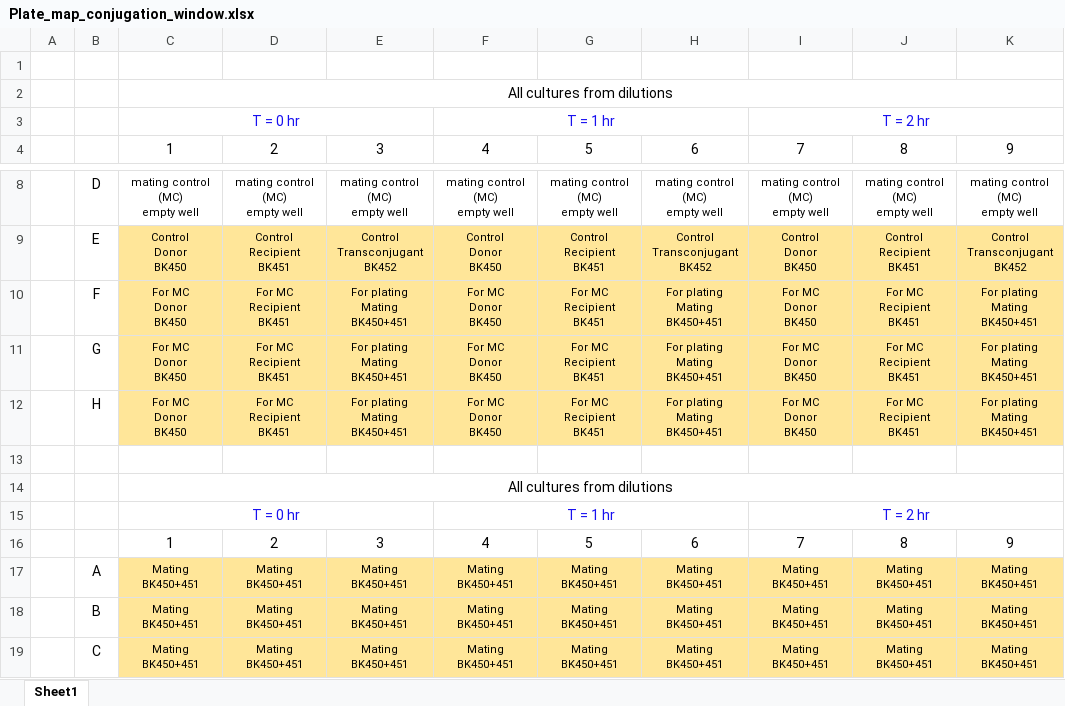
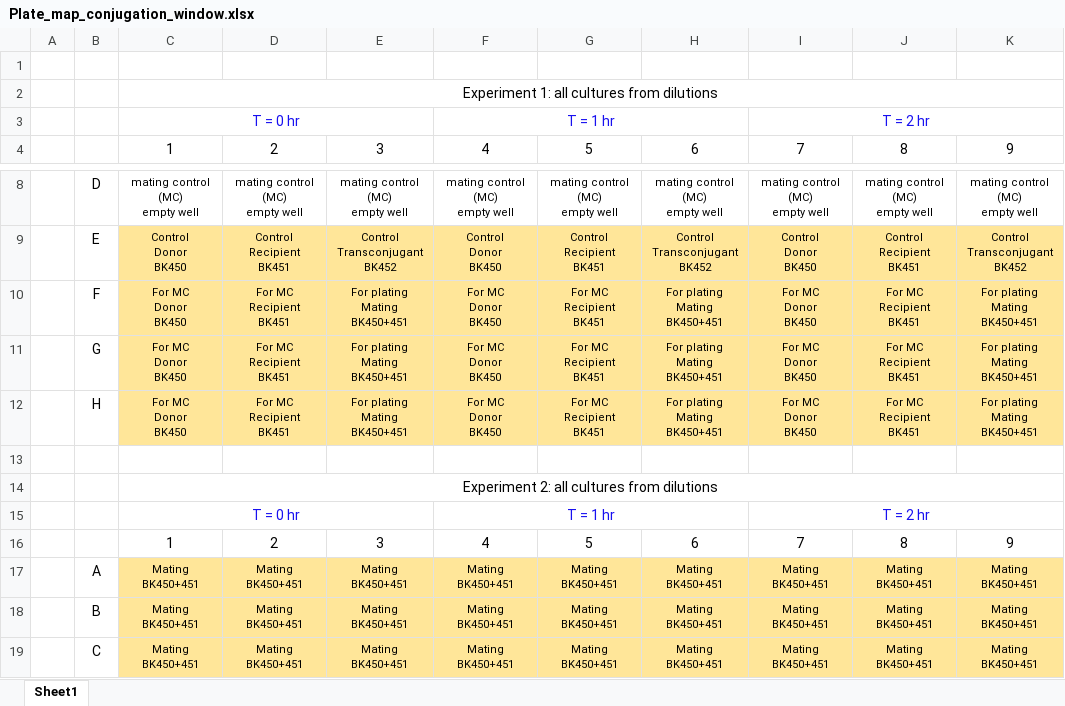
Before and after one commit to livkosterlitz/LDM, an Excel workbook: Determining_the_conjugation_window/plate_map_conjugation_window/Plate_map_conjugation_window.xlsx, sheet Sheet1, drawn as a sheet; only a part is shown, gaps mark what is left out; values as stored, in another font and other column widths than the file's, no borders; charts and pictures not drawn; the diff names each change by its address in the sheet, - before the commit and + after, or states it on an @@ line.

```diff
--- a/Determining_the_conjugation_window/plate_map_conjugation_window/Plate_map_conjugation_window.xlsx (sheet Sheet1)
+++ b/Determining_the_conjugation_window/plate_map_conjugation_window/Plate_map_conjugation_window.xlsx (sheet Sheet1)
-C2: All cultures from dilutions
+C2: Experiment 1: all cultures from dilutions
-C14: All cultures from dilutions
+C14: Experiment 2: all cultures from dilutions
```
Also changed, not shown: charts or pictures, 3 other files.
